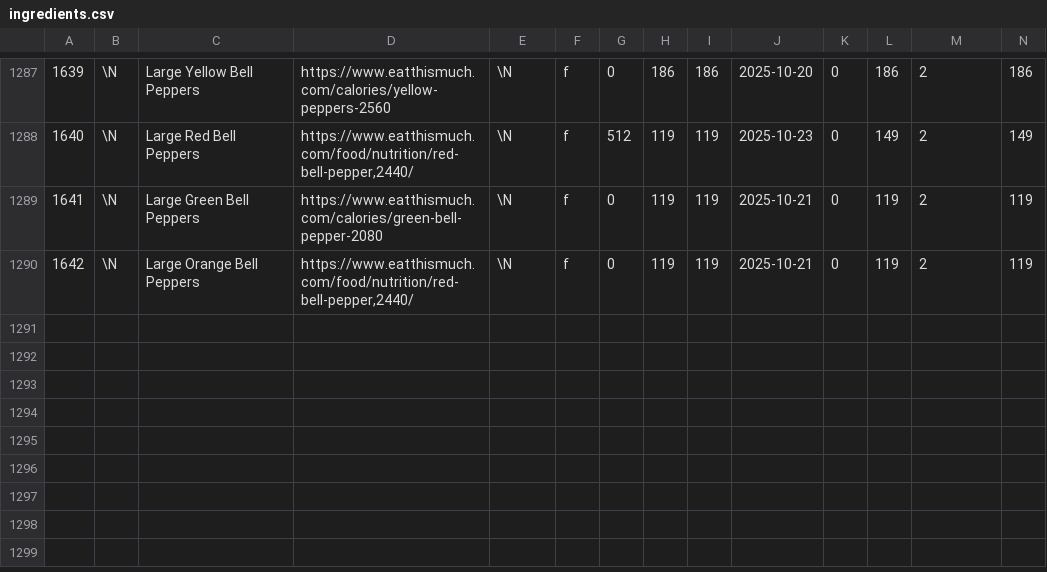
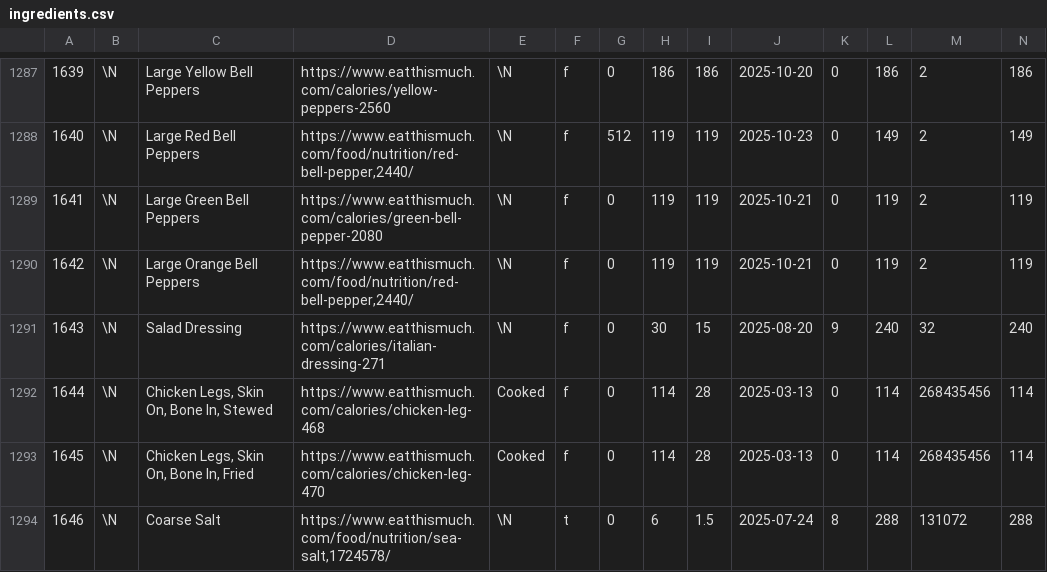
Before and after one commit to gscanlon21/a-feast-a-day, a CSV file: .backups/ingredients.csv, drawn as a sheet; only a part is shown, gaps mark what is left out; rows hold the shown columns only; the diff covers the shown part only; the diff names each change by its address in the sheet, - before the commit and + after, or states it on an @@ line.

```diff
--- a/.backups/ingredients.csv
+++ b/.backups/ingredients.csv
+row 1291: 1643 | \N | Salad Dressing | https://www.eatthismuch.com/calories/italian-dressing-271 | \N | f | 0 | 30 | 15 | 2025-08-20 | 9 | 240 | 32 | 240
+row 1292: 1644 | \N | Chicken Legs, Skin On, Bone In, Stewed | https://www.eatthismuch.com/calories/chicken-leg-468 | Cooked | f | 0 | 114 | 28 | 2025-03-13 | 0 | 114 | 268435456 | 114
+row 1293: 1645 | \N | Chicken Legs, Skin On, Bone In, Fried | https://www.eatthismuch.com/calories/chicken-leg-470 | Cooked | f | 0 | 114 | 28 | 2025-03-13 | 0 | 114 | 268435456 | 114
+row 1294: 1646 | \N | Coarse Salt | https://www.eatthismuch.com/food/nutrition/sea-salt,1724578/ | \N | t | 0 | 6 | 1.5 | 2025-07-24 | 8 | 288 | 131072 | 288
```
Also changed, not shown: 4 added rows and 21 edited cells elsewhere in this file, .backups/recipes.csv, 6 other files.
